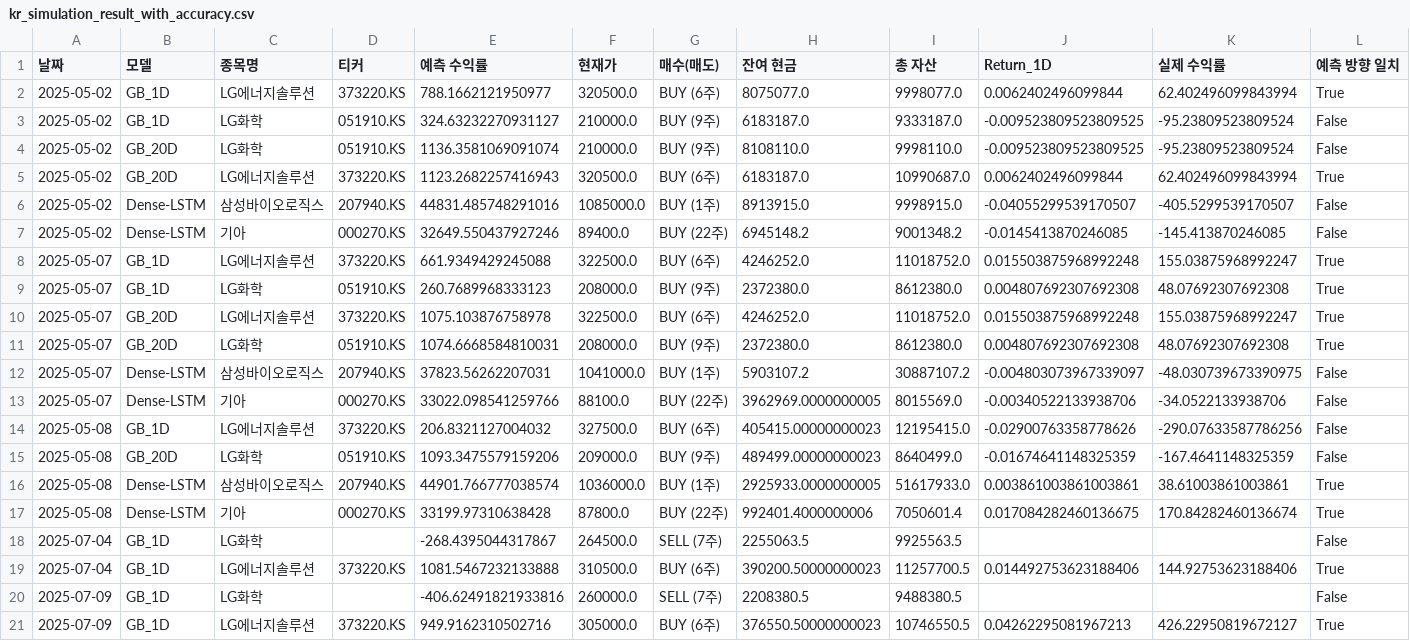
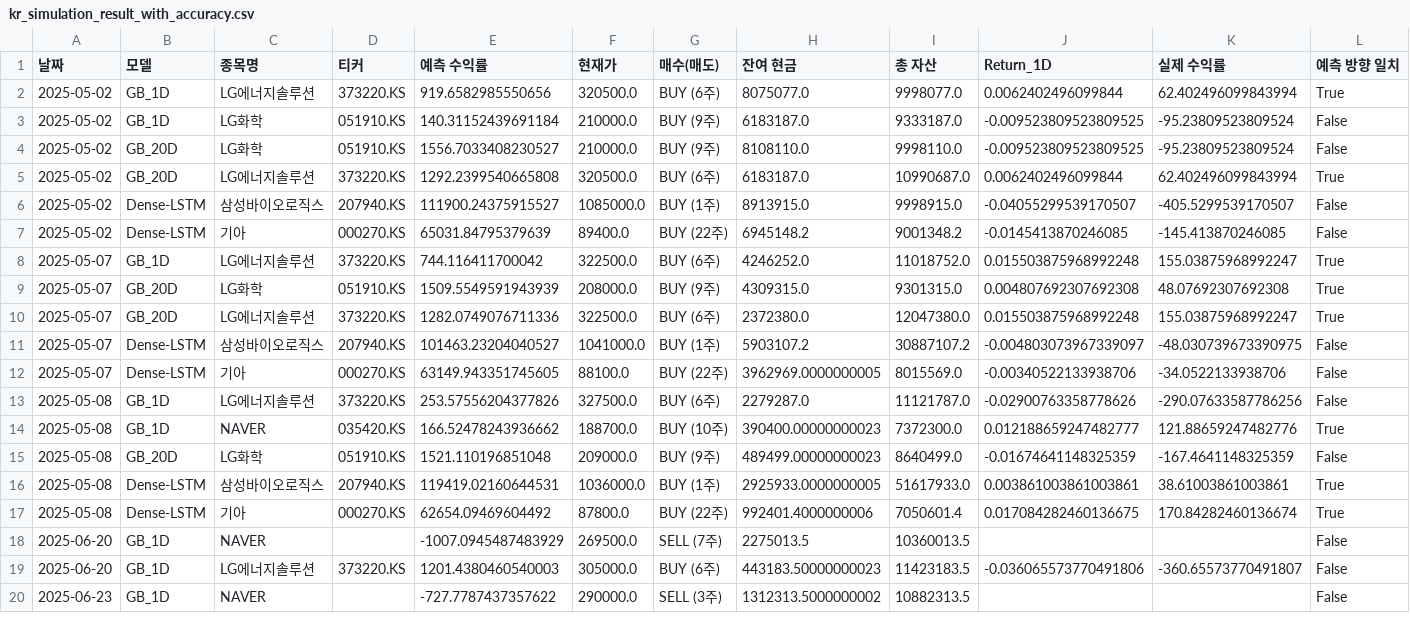
Before and after one commit to chesin1/-stock-ai-kr, a CSV file: data/kr_simulation_result_with_accuracy.csv, drawn as a sheet; only a part is shown; removed rows and columns are numbered as before the commit, all else as after; rows hold the shown columns only; the diff covers the shown part only; the diff names each change by its address in the sheet, - before the commit and + after, or states it on an @@ line.

```diff
--- a/data/kr_simulation_result_with_accuracy.csv
+++ b/data/kr_simulation_result_with_accuracy.csv
-E2 (예측 수익률): 788.1662121950977
+E2 (예측 수익률): 919.6582985550656
-E3 (예측 수익률): 324.63232270931127
+E3 (예측 수익률): 140.31152439691184
-E4 (예측 수익률): 1136.3581069091074
+E4 (예측 수익률): 1556.7033408230527
-E5 (예측 수익률): 1123.2682257416943
+E5 (예측 수익률): 1292.2399540665808
-E6 (예측 수익률): 44831.485748291016
+E6 (예측 수익률): 111900.24375915527
-E7 (예측 수익률): 32649.550437927246
+E7 (예측 수익률): 65031.84795379639
-E8 (예측 수익률): 661.9349429245088
+E8 (예측 수익률): 744.116411700042
-B9 (모델): GB_1D
+B9 (모델): GB_20D
-E9 (예측 수익률): 260.7689968333123
+E9 (예측 수익률): 1509.5549591943939
-H9 (잔여 현금): 2372380.0
+H9 (잔여 현금): 4309315.0
-I9 (총 자산): 8612380.0
+I9 (총 자산): 9301315.0
-E10 (예측 수익률): 1075.103876758978
+E10 (예측 수익률): 1282.0749076711336
-H10 (잔여 현금): 4246252.0
+H10 (잔여 현금): 2372380.0
-I10 (총 자산): 11018752.0
+I10 (총 자산): 12047380.0
-row 11: 2025-05-07 | GB_20D | LG화학 | 051910.KS | 1074.6668584810031 | 208000.0 | BUY (9주) | 2372380.0 | 8612380.0 | 0.004807692307692308 | 48.07692307692308 | True
-E11 (예측 수익률): 37823.56262207031
+E11 (예측 수익률): 101463.23204040527
-E12 (예측 수익률): 33022.098541259766
+E12 (예측 수익률): 63149.943351745605
-E13 (예측 수익률): 206.8321127004032
+E13 (예측 수익률): 253.57556204377826
-H13 (잔여 현금): 405415.00000000023
+H13 (잔여 현금): 2279287.0
-I13 (총 자산): 12195415.0
+I13 (총 자산): 11121787.0
+row 14: 2025-05-08 | GB_1D | NAVER | 035420.KS | 166.52478243936662 | 188700.0 | BUY (10주) | 390400.00000000023 | 7372300.0 | 0.012188659247482777 | 121.88659247482776 | True
-E15 (예측 수익률): 1093.3475579159206
+E15 (예측 수익률): 1521.110196851048
-E16 (예측 수익률): 44901.766777038574
+E16 (예측 수익률): 119419.02160644531
-E17 (예측 수익률): 33199.97310638428
+E17 (예측 수익률): 62654.09469604492
-row 18: 2025-07-04 | GB_1D | LG화학 |  | -268.4395044317867 | 264500.0 | SELL (7주) | 2255063.5 | 9925563.5 |  |  | False
-row 19: 2025-07-04 | GB_1D | LG에너지솔루션 | 373220.KS | 1081.5467232133888 | 310500.0 | BUY (6주) | 390200.50000000023 | 11257700.5 | 0.014492753623188406 | 144.92753623188406 | True
-row 20: 2025-07-09 | GB_1D | LG화학 |  | -406.62491821933816 | 260000.0 | SELL (7주) | 2208380.5 | 9488380.5 |  |  | False
-row 21: 2025-07-09 | GB_1D | LG에너지솔루션 | 373220.KS | 949.9162310502716 | 305000.0 | BUY (6주) | 376550.50000000023 | 10746550.5 | 0.04262295081967213 | 426.22950819672127 | True
+row 18: 2025-06-20 | GB_1D | NAVER |  | -1007.0945487483929 | 269500.0 | SELL (7주) | 2275013.5 | 10360013.5 |  |  | False
+row 19: 2025-06-20 | GB_1D | LG에너지솔루션 | 373220.KS | 1201.4380460540003 | 305000.0 | BUY (6주) | 443183.50000000023 | 11423183.5 | -0.036065573770491806 | -360.65573770491807 | False
+row 20: 2025-06-23 | GB_1D | NAVER |  | -727.7787437357622 | 290000.0 | SELL (3주) | 1312313.5000000002 | 10882313.5 |  |  | False
```
Also changed, not shown: 4 added rows and 16 edited cells elsewhere in this file, data/dense_lstm_portfolio_final.csv, data/gb_1d_portfolio_final.csv, 4 other files.
